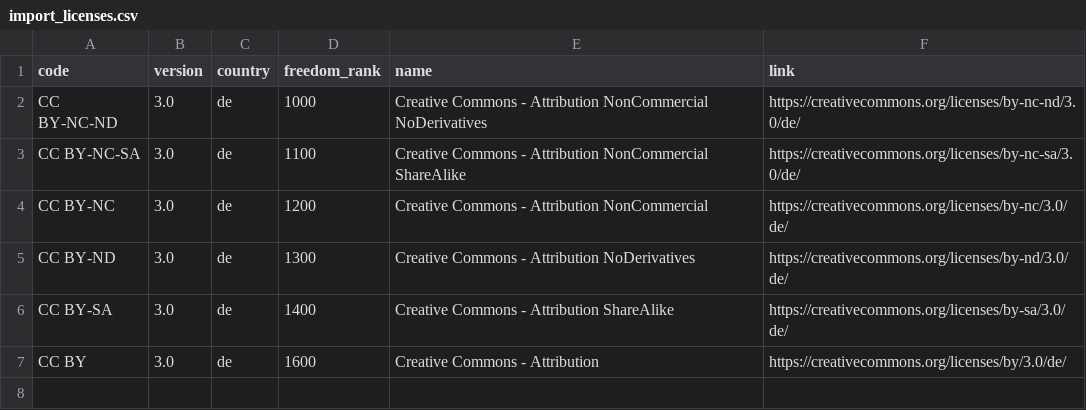
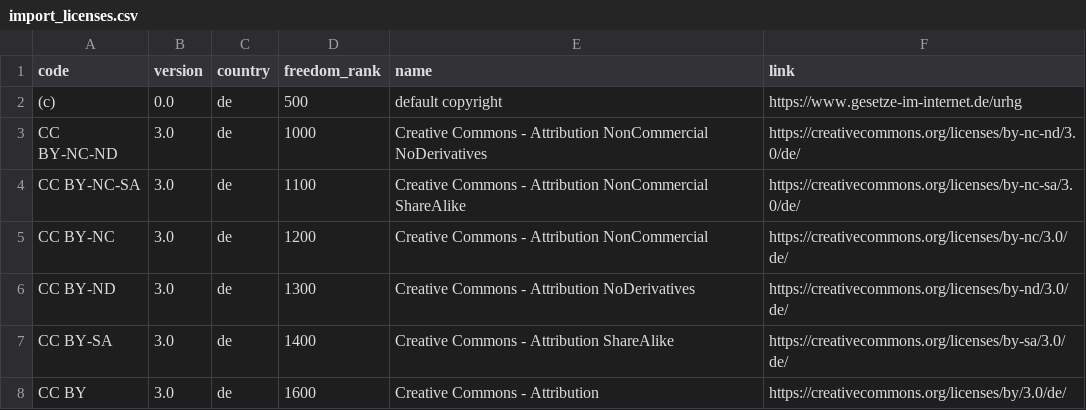
Before and after one commit to C3S/collecting_society_docker, a CSV file: ado/etc/import_licenses.csv, drawn as a sheet; the diff names each change by its address in the sheet, - before the commit and + after, or states it on an @@ line.

Commit message:
added standard copyright to demo datas list of licenses; #815

```diff
--- a/ado/etc/import_licenses.csv
+++ b/ado/etc/import_licenses.csv
+row 2: (c) | 0.0 | de | 500 | default copyright | https://www.gesetze-im-internet.de/urhg
```
Also changed, not shown: 1 other file.
